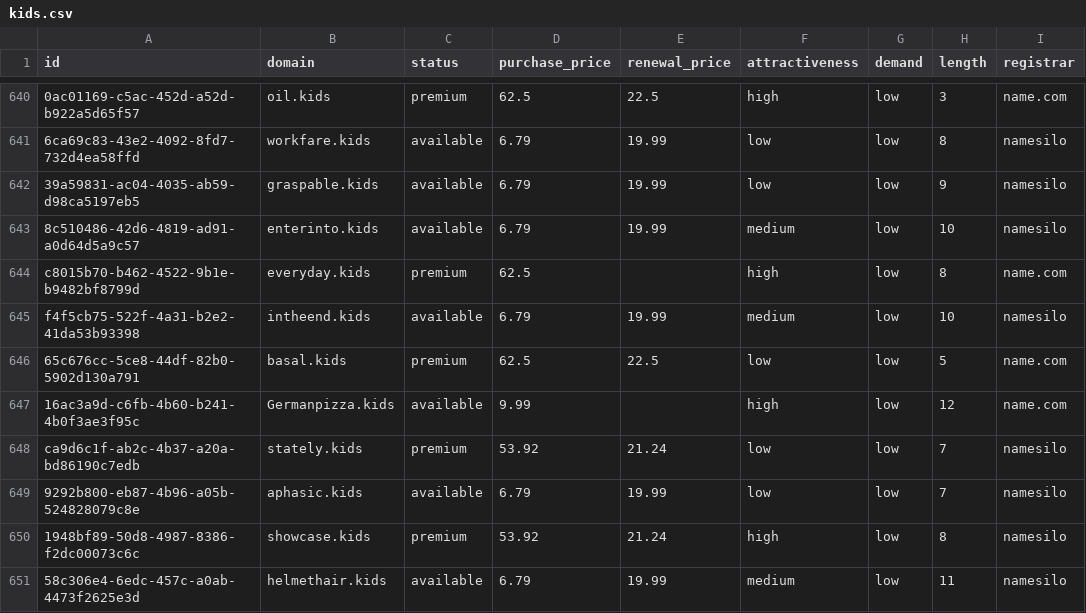
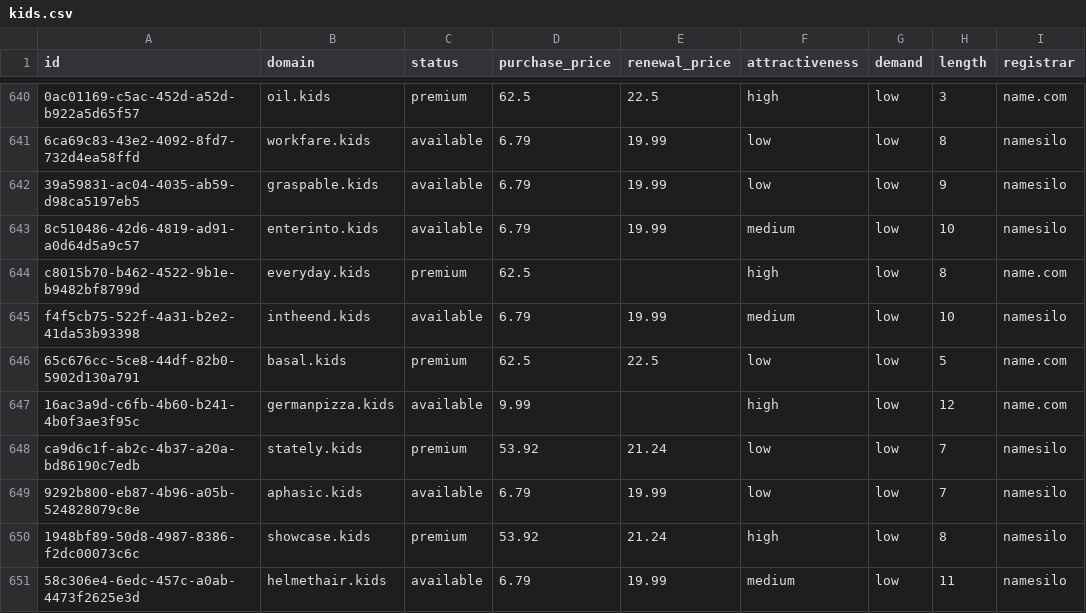
Before and after one commit to UniqueDomains/kids-oneword-domains, a CSV file: kids.csv, drawn as a sheet; only a part is shown, gaps mark what is left out; the diff covers the shown part only; the diff names each change by its address in the sheet, - before the commit and + after, or states it on an @@ line.

Commit message:
Domains update

```diff
--- a/kids.csv
+++ b/kids.csv
-B647 (domain): Germanpizza.kids
+B647 (domain): germanpizza.kids
```
Also changed, not shown: 1 added row, 1 removed row and 93 edited cells elsewhere in this file, 4 other files.
